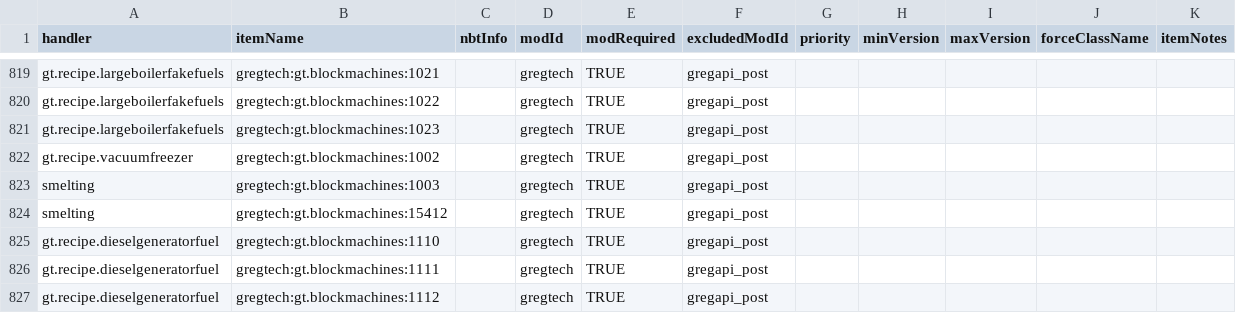
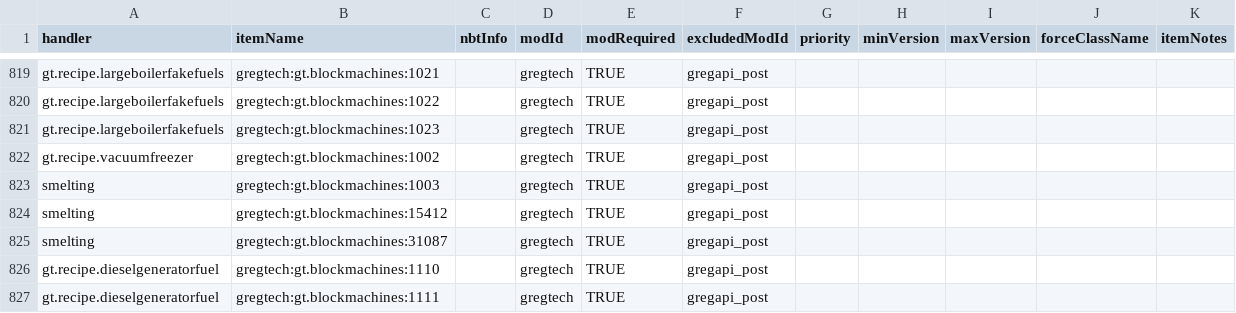
Before and after one commit to GTMEGA/NotEnoughItems, a CSV file: src/main/resources/assets/nei/csv/catalysts.csv, drawn as a sheet; only a part is shown, gaps mark what is left out; the shorter side is filled out with more unchanged rows.

Commit message:
allow the steam furnace multiblock to show up in NEI under furnaces (#702)
Co-authored-by: Martin Robertz <dream-master@gmx.net>
Co-authored-by: EnderProyects <45178400+EnderProyects@users.noreply.github.com>

```diff
--- a/src/main/resources/assets/nei/csv/catalysts.csv
+++ b/src/main/resources/assets/nei/csv/catalysts.csv
@@ -824,2 +824,3 @@ smelting,gregtech:gt.blockmachines:1003,,gregtech,TRUE,gregapi_post,,,,,
 smelting,gregtech:gt.blockmachines:15412,,gregtech,TRUE,gregapi_post,,,,,
+smelting,gregtech:gt.blockmachines:31087,,gregtech,TRUE,gregapi_post,,,,,
 gt.recipe.dieselgeneratorfuel,gregtech:gt.blockmachines:1110,,gregtech,TRUE,gregapi_post,,,,,
```
